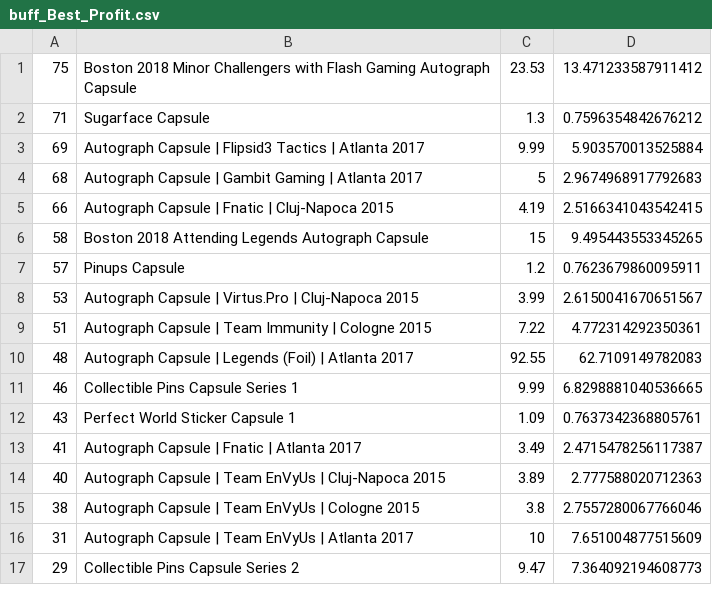
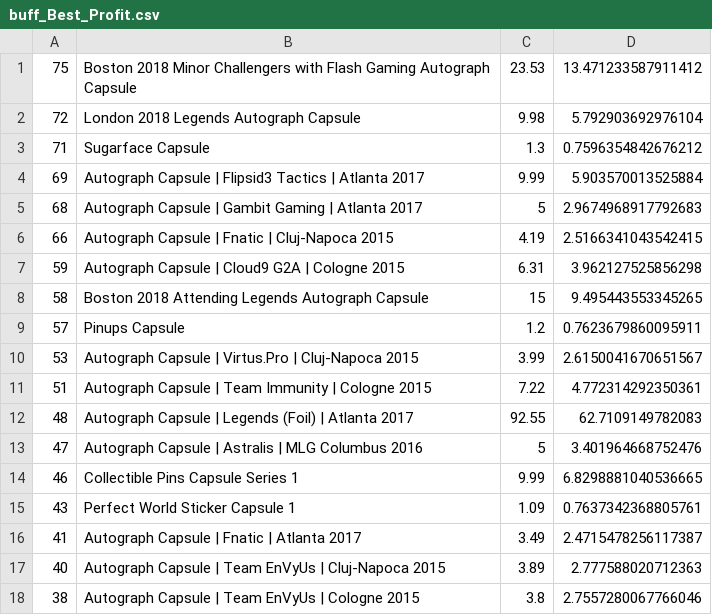
Before and after one commit to AUTACE/Trade_Data, a CSV file: buff_Best_Profit.csv, drawn as a sheet; only a part is shown; the shorter side is filled out with more unchanged rows; the diff names each change by its address in the sheet, - before the commit and + after, or states it on an @@ line.

Commit message:
Uploaded via octonode

```diff
--- a/buff_Best_Profit.csv
+++ b/buff_Best_Profit.csv
+row 2: 72 | London 2018 Legends Autograph Capsule | 9.98 | 5.792903692976104
+row 7: 59 | Autograph Capsule | Cloud9 G2A | Cologne 2015 | 6.31 | 3.962127525856298
+row 13: 47 | Autograph Capsule | Astralis | MLG Columbus 2016 | 5 | 3.401964668752476
```
